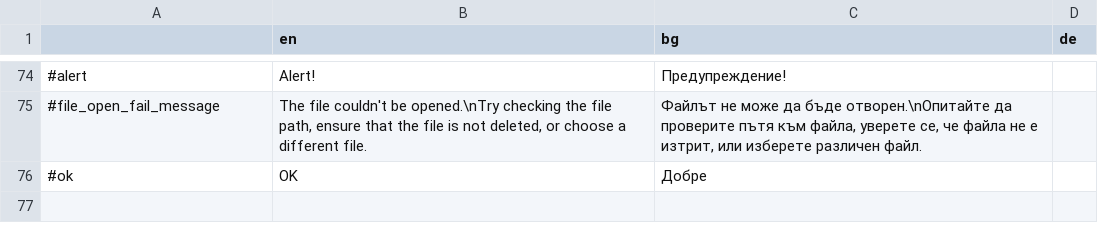
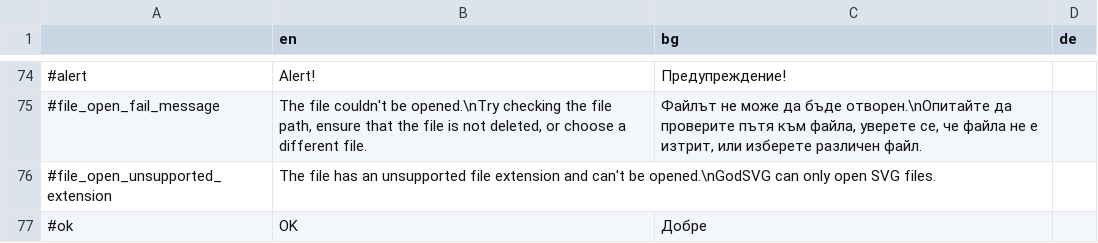
Before and after one commit to MewPurPur/GodSVG, a CSV file: translations/translation_sheet.csv, drawn as a sheet; only a part is shown, gaps mark what is left out.

```diff
--- a/translations/translation_sheet.csv
+++ b/translations/translation_sheet.csv
@@ -75,2 +75,3 @@
 #file_open_fail_message,"The file couldn't be opened.\nTry checking the file path, ensure that the file is not deleted, or choose a different file.","Файлът не може да бъде отворен.\nОпитайте да проверите пътя към файла, уверете се, че файла не е изтрит, или изберете различен файл.",
+#file_open_unsupported_extension,The file has an unsupported file extension and can't be opened.\nGodSVG can only open SVG files.,,
 #ok,OK,Добре,
```
Also changed, not shown: 1 other file.
